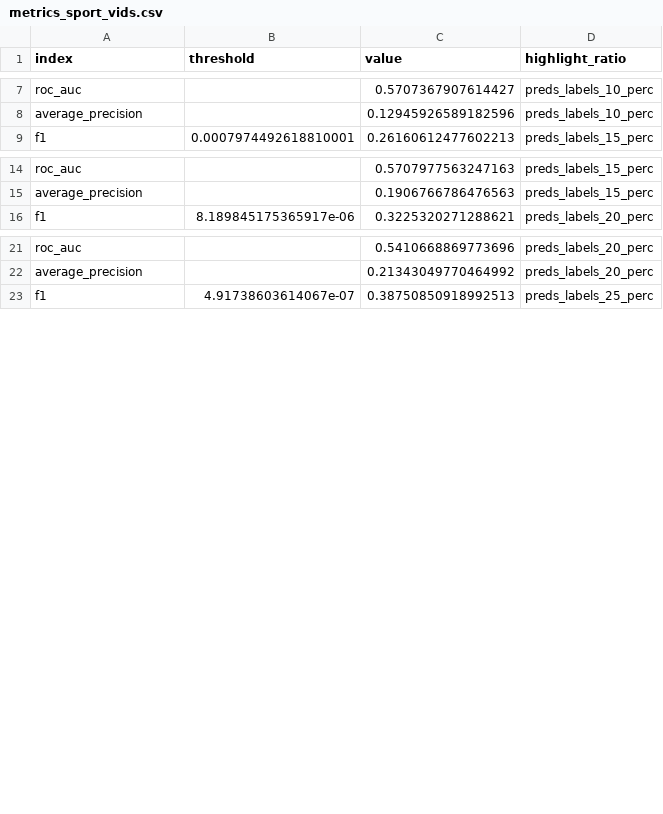
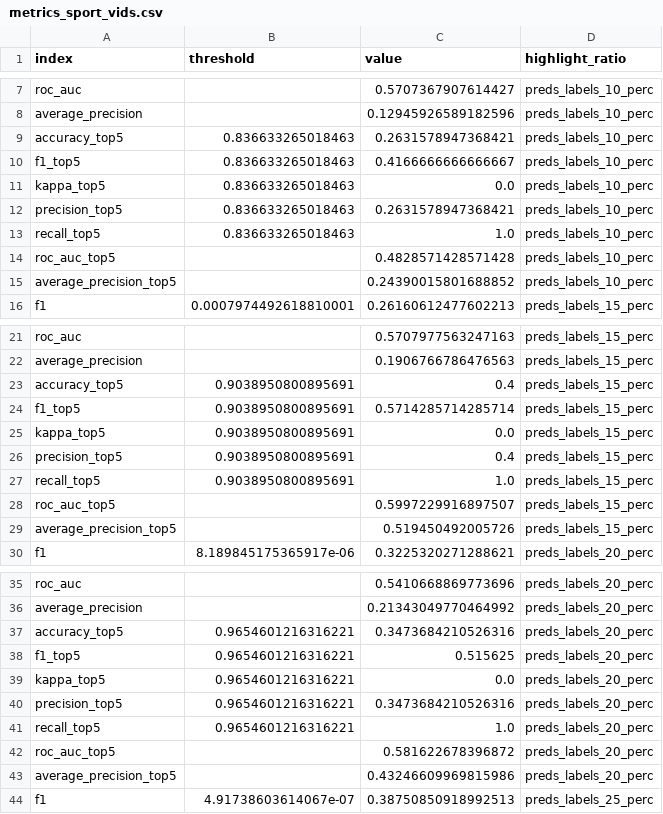
Before and after one commit to auto-shorts/youtube-downloader, a CSV file: data/metrics_sport_vids.csv, drawn as a sheet; only a part is shown, gaps mark what is left out; the diff covers the shown part only; the diff names each change by its address in the sheet, - before the commit and + after, or states it on an @@ line.

Commit message:
add top5 metrics

```diff
--- a/data/metrics_sport_vids.csv
+++ b/data/metrics_sport_vids.csv
+row 9: accuracy_top5 | 0.836633265018463 | 0.2631578947368421 | preds_labels_10_perc
+row 10: f1_top5 | 0.836633265018463 | 0.4166666666666667 | preds_labels_10_perc
+row 11: kappa_top5 | 0.836633265018463 | 0.0 | preds_labels_10_perc
+row 12: precision_top5 | 0.836633265018463 | 0.2631578947368421 | preds_labels_10_perc
+row 13: recall_top5 | 0.836633265018463 | 1.0 | preds_labels_10_perc
+row 14: roc_auc_top5 |  | 0.4828571428571428 | preds_labels_10_perc
+row 15: average_precision_top5 |  | 0.24390015801688852 | preds_labels_10_perc
+row 23: accuracy_top5 | 0.9038950800895691 | 0.4 | preds_labels_15_perc
+row 24: f1_top5 | 0.9038950800895691 | 0.5714285714285714 | preds_labels_15_perc
+row 25: kappa_top5 | 0.9038950800895691 | 0.0 | preds_labels_15_perc
+row 26: precision_top5 | 0.9038950800895691 | 0.4 | preds_labels_15_perc
+row 27: recall_top5 | 0.9038950800895691 | 1.0 | preds_labels_15_perc
+row 28: roc_auc_top5 |  | 0.5997229916897507 | preds_labels_15_perc
+row 29: average_precision_top5 |  | 0.519450492005726 | preds_labels_15_perc
+row 37: accuracy_top5 | 0.9654601216316221 | 0.3473684210526316 | preds_labels_20_perc
+row 38: f1_top5 | 0.9654601216316221 | 0.515625 | preds_labels_20_perc
+row 39: kappa_top5 | 0.9654601216316221 | 0.0 | preds_labels_20_perc
+row 40: precision_top5 | 0.9654601216316221 | 0.3473684210526316 | preds_labels_20_perc
+row 41: recall_top5 | 0.9654601216316221 | 1.0 | preds_labels_20_perc
+row 42: roc_auc_top5 |  | 0.581622678396872 | preds_labels_20_perc
+row 43: average_precision_top5 |  | 0.43246609969815986 | preds_labels_20_perc
```
Also changed, not shown: 28 added rows elsewhere in this file, 2 other files.
